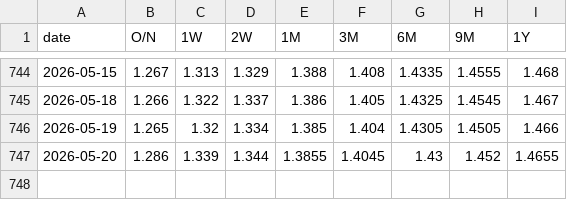
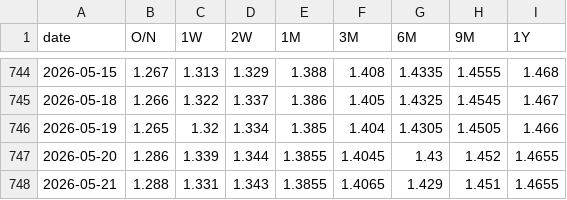
Before and after one commit to mountainguan/Chanlun_Tutor, a CSV file: data/shibor_cache.csv, drawn as a sheet; only a part is shown, gaps mark what is left out.

```diff
--- a/data/shibor_cache.csv
+++ b/data/shibor_cache.csv
@@ -747 +747,2 @@ date,O/N,1W,2W,1M,3M,6M,9M,1Y
 2026-05-20,1.286,1.339,1.344,1.3855,1.4045,1.43,1.452,1.4655
+2026-05-21,1.288,1.331,1.343,1.3855,1.4065,1.429,1.451,1.4655
```
Also changed, not shown: 8 other files.
